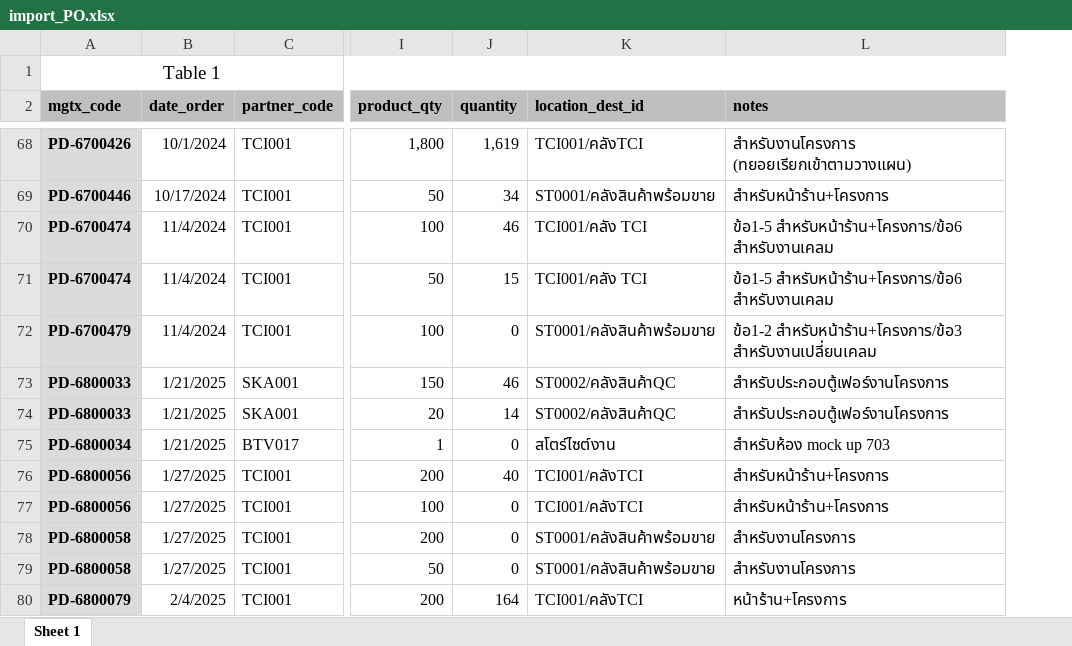
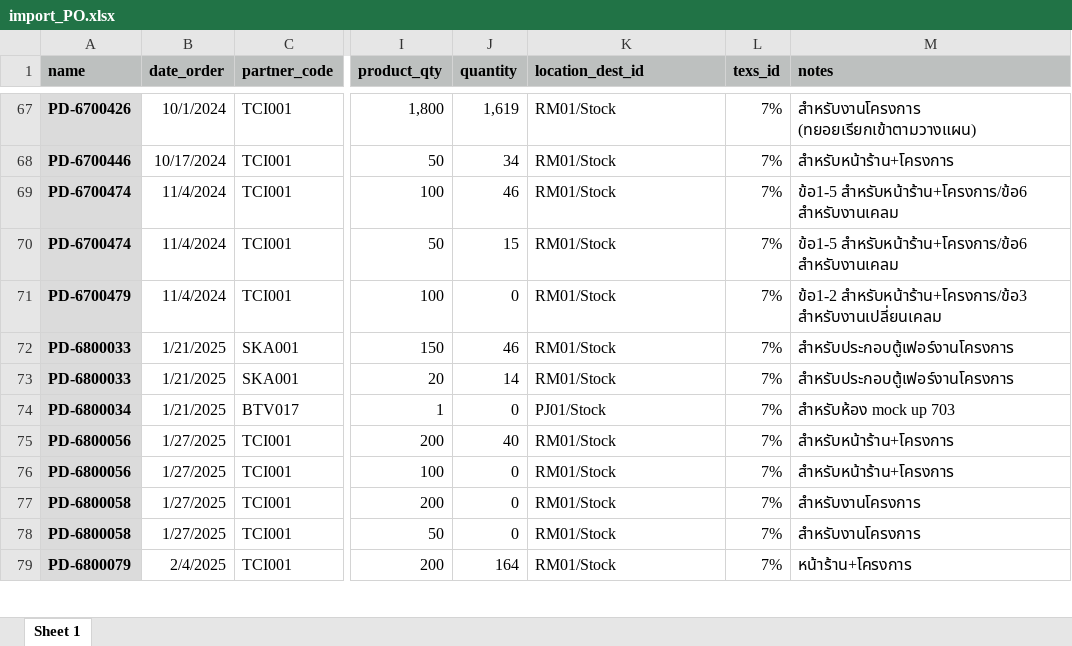
Before and after one commit to apcball/Project1, an Excel workbook: Data_file/import_PO.xlsx, sheet Sheet 1, drawn as a sheet; only a part is shown, gaps mark what is left out; values as stored, in another font and other column widths than the file's, no borders; removed rows and columns are numbered as before the commit, all else as after; rows hold the shown columns only; the diff covers the shown part only; the diff names each change by its address in the sheet, - before the commit and + after, or states it on an @@ line.

```diff
--- a/Data_file/import_PO.xlsx (sheet Sheet 1)
+++ b/Data_file/import_PO.xlsx (sheet Sheet 1)
+column L (texs_id), rows 67-79: all 7%
-row 1: Table 1
-A1: mgtx_code
+A1: name
-K67 (location_dest_id): TCI001/คลังTCI
+K67 (location_dest_id): RM01/Stock
-K68 (location_dest_id): ST0001/คลังสินค้าพร้อมขาย
+K68 (location_dest_id): RM01/Stock
-K69:K70 (location_dest_id): TCI001/คลัง TCI
+K69:K70 (location_dest_id): RM01/Stock
-K71 (location_dest_id): ST0001/คลังสินค้าพร้อมขาย
+K71 (location_dest_id): RM01/Stock
-K72:K73 (location_dest_id): ST0002/คลังสินค้าQC
+K72:K73 (location_dest_id): RM01/Stock
-K74 (location_dest_id): สโตร์ไซต์งาน
+K74 (location_dest_id): PJ01/Stock
-K75:K76 (location_dest_id): TCI001/คลังTCI
+K75:K76 (location_dest_id): RM01/Stock
-K77:K78 (location_dest_id): ST0001/คลังสินค้าพร้อมขาย
+K77:K78 (location_dest_id): RM01/Stock
-K79 (location_dest_id): TCI001/คลังTCI
+K79 (location_dest_id): RM01/Stock
```
Also changed, not shown: 190 edited cells elsewhere in this sheet, Data_file/import_product_expens.xlsx, 4 other files.
